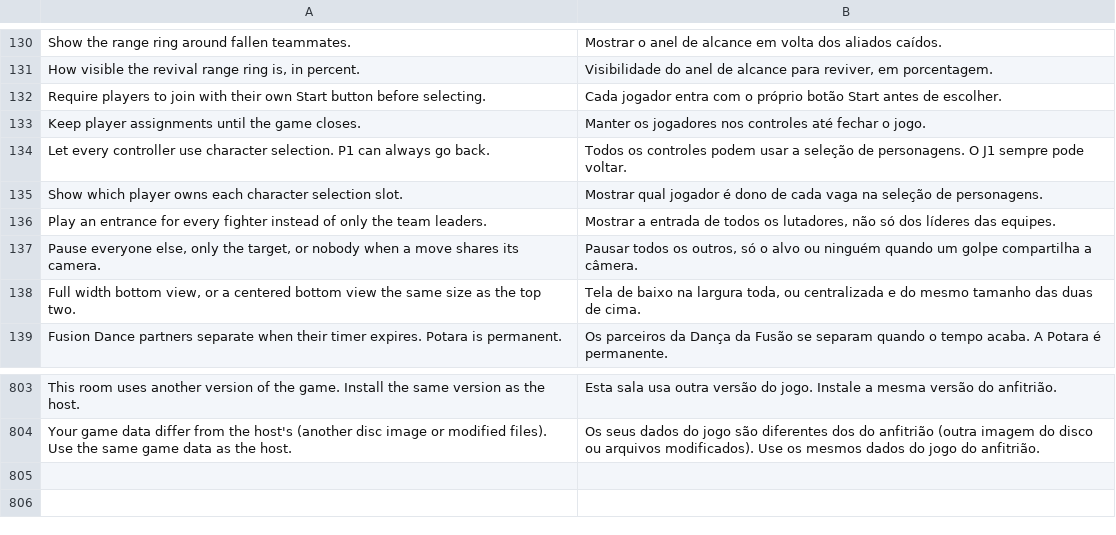
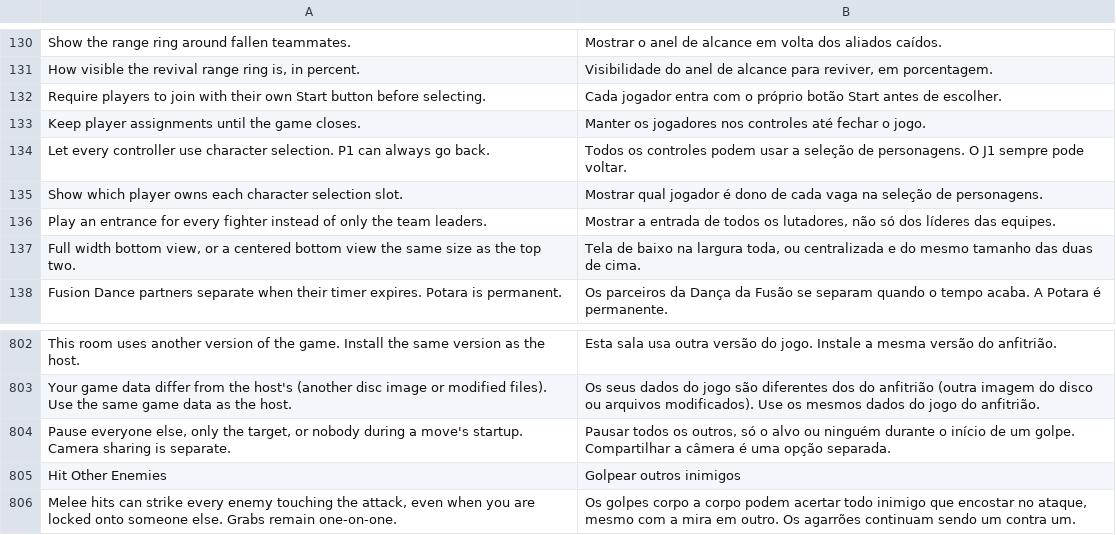
Before and after one commit to dfdx047/Tenkaichi3DecompAndroid, a TSV file: port/translations/tag/pt.tsv, drawn as a sheet; only a part is shown, gaps mark what is left out; removed rows and columns are numbered as before the commit, all else as after; the diff names each change by its address in the sheet, - before the commit and + after, or states it on an @@ line.

```diff
--- a/port/translations/tag/pt.tsv
+++ b/port/translations/tag/pt.tsv
-row 137: Pause everyone else, only the target, or nobody when a move shares its camera. | Pausar todos os outros, só o alvo ou ninguém quando um golpe compartilha a câmera.
+row 804: Pause everyone else, only the target, or nobody during a move's startup. Camera sharing is separate. | Pausar todos os outros, só o alvo ou ninguém durante o início de um golpe. Compartilhar a câmera é uma opção separada.
+row 805: Hit Other Enemies | Golpear outros inimigos
+row 806: Melee hits can strike every enemy touching the attack, even when you are locked onto someone else. Grabs remain one-on-one. | Os golpes corpo a corpo podem acertar todo inimigo que encostar no ataque, mesmo com a mira em outro. Os agarrões continuam sendo um contra um.
```
Also changed, not shown: port/translations/tag/es.tsv, 8 other files.
